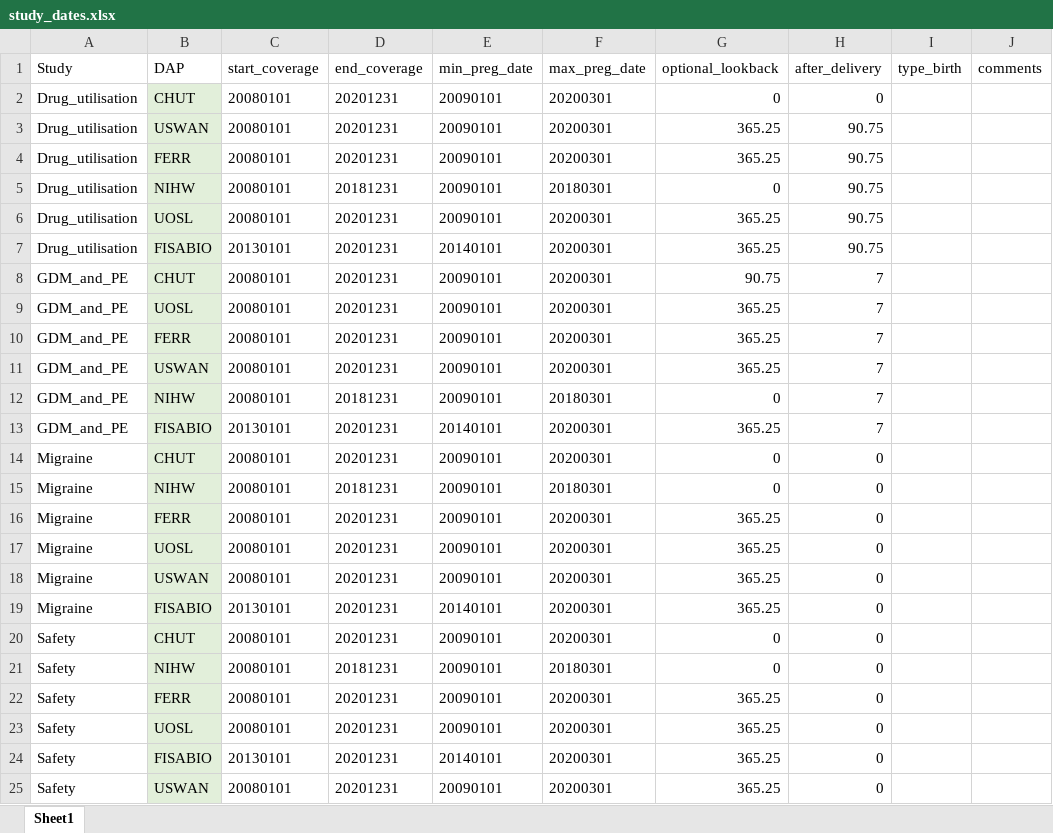
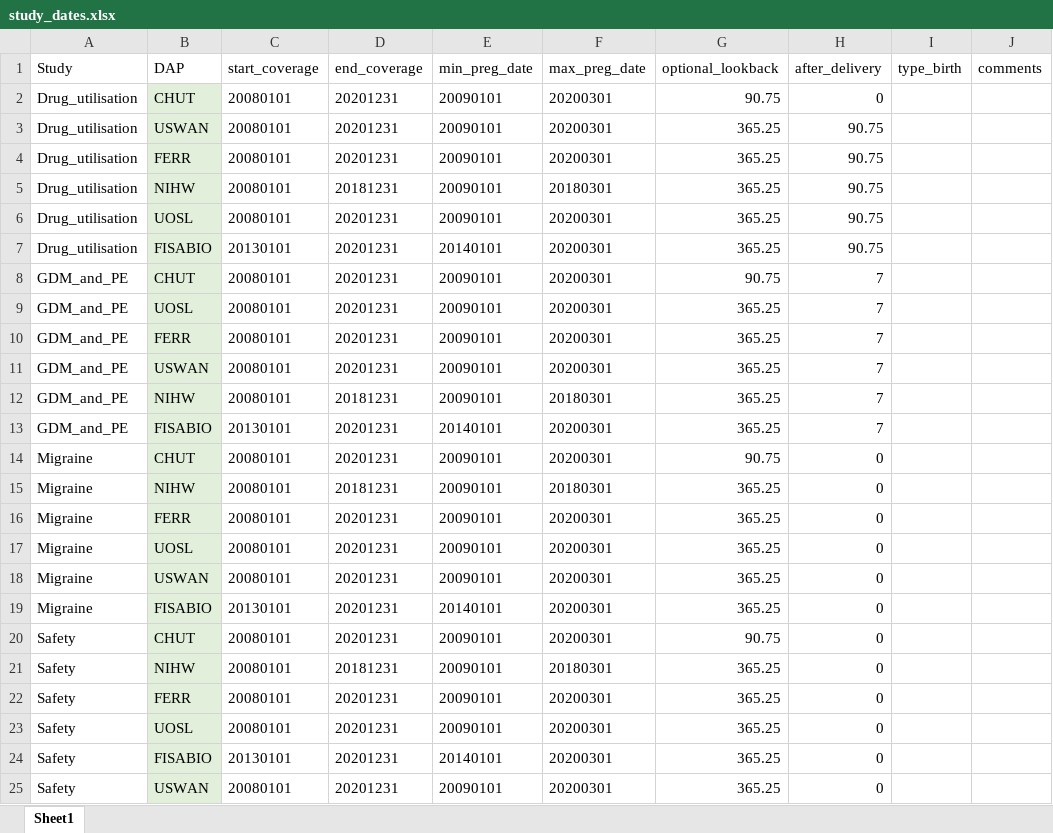
Before and after one commit to UMC-Utrecht-RWE/ConcePTION-DP4_Migraine, an Excel workbook: p_steps/parameters/study_dates.xlsx, sheet Sheet1, drawn as a sheet; values as stored, in another font and other column widths than the file's, no borders; the diff names each change by its address in the sheet, - before the commit and + after, or states it on an @@ line.

Commit message:
Update study_dates.xlsx

```diff
--- a/p_steps/parameters/study_dates.xlsx (sheet Sheet1)
+++ b/p_steps/parameters/study_dates.xlsx (sheet Sheet1)
-G2 (optional_lookback): 0
+G2 (optional_lookback): 90.75
-G5 (optional_lookback): 0
+G5 (optional_lookback): 365.25
-G12 (optional_lookback): 0
+G12 (optional_lookback): 365.25
-G14 (optional_lookback): 0
+G14 (optional_lookback): 90.75
-G15 (optional_lookback): 0
+G15 (optional_lookback): 365.25
-G20 (optional_lookback): 0
+G20 (optional_lookback): 90.75
-G21 (optional_lookback): 0
+G21 (optional_lookback): 365.25
```
